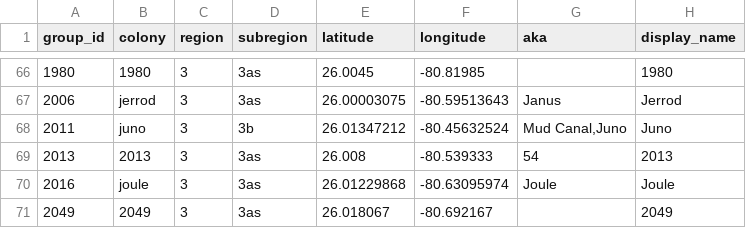
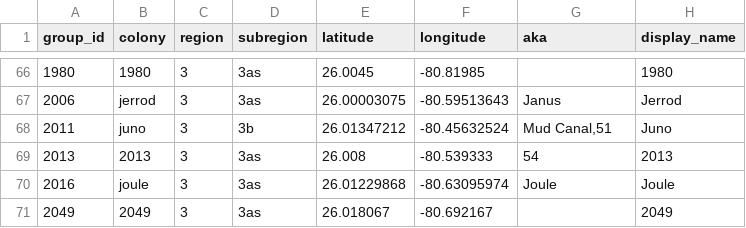
Before and after one commit to weecology/EvergladesWadingBird, a CSV file: SiteandMethods/colonies.csv, drawn as a sheet; only a part is shown, gaps mark what is left out.

Commit message:
Add 51 to Juno aka [patch], closes #141

```diff
--- a/SiteandMethods/colonies.csv
+++ b/SiteandMethods/colonies.csv
@@ -67,3 +67,3 @@
 2006,jerrod,3,3as,26.00003075,-80.59513643,"Janus","Jerrod"
-2011,juno,3,3b,26.01347212,-80.45632524,"Mud Canal,Juno","Juno"
+2011,juno,3,3b,26.01347212,-80.45632524,"Mud Canal,51","Juno"
 2013,2013,3,3as,26.008,-80.539333,"54","2013"
```
